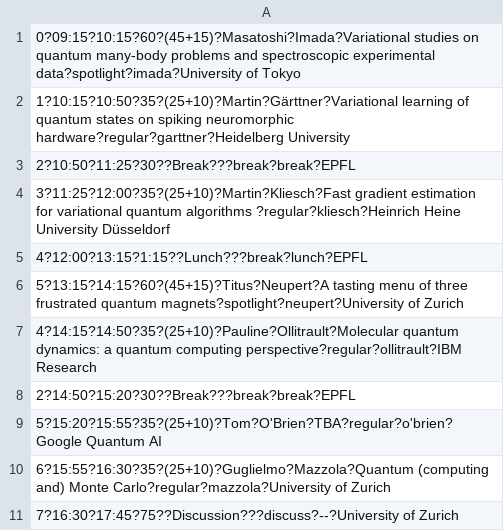
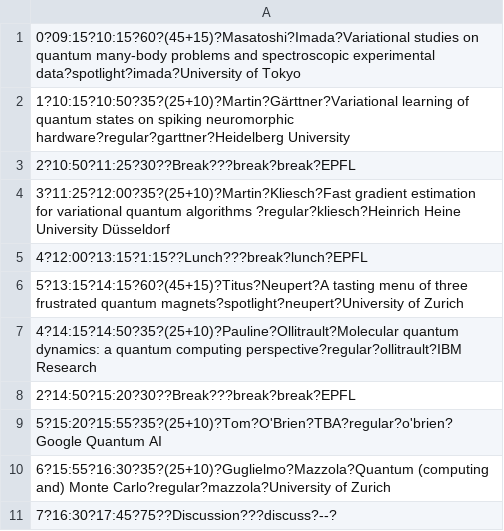
Before and after one commit to PhilipVinc/vlqm.org, a CSV file: static/csv/wednesday.csv, drawn as a sheet.

```diff
--- a/static/csv/wednesday.csv
+++ b/static/csv/wednesday.csv
@@ -10,2 +10,2 @@
 6?15:55?16:30?35?(25+10)?Guglielmo?Mazzola?Quantum (computing and) Monte Carlo?regular?mazzola?University of Zurich
-7?16:30?17:45?75??Discussion???discuss?--?University of Zurich
+7?16:30?17:45?75??Discussion???discuss?--?
```
Also changed, not shown: static/csv/monday.csv, static/csv/thursday.csv, 1 other file.
